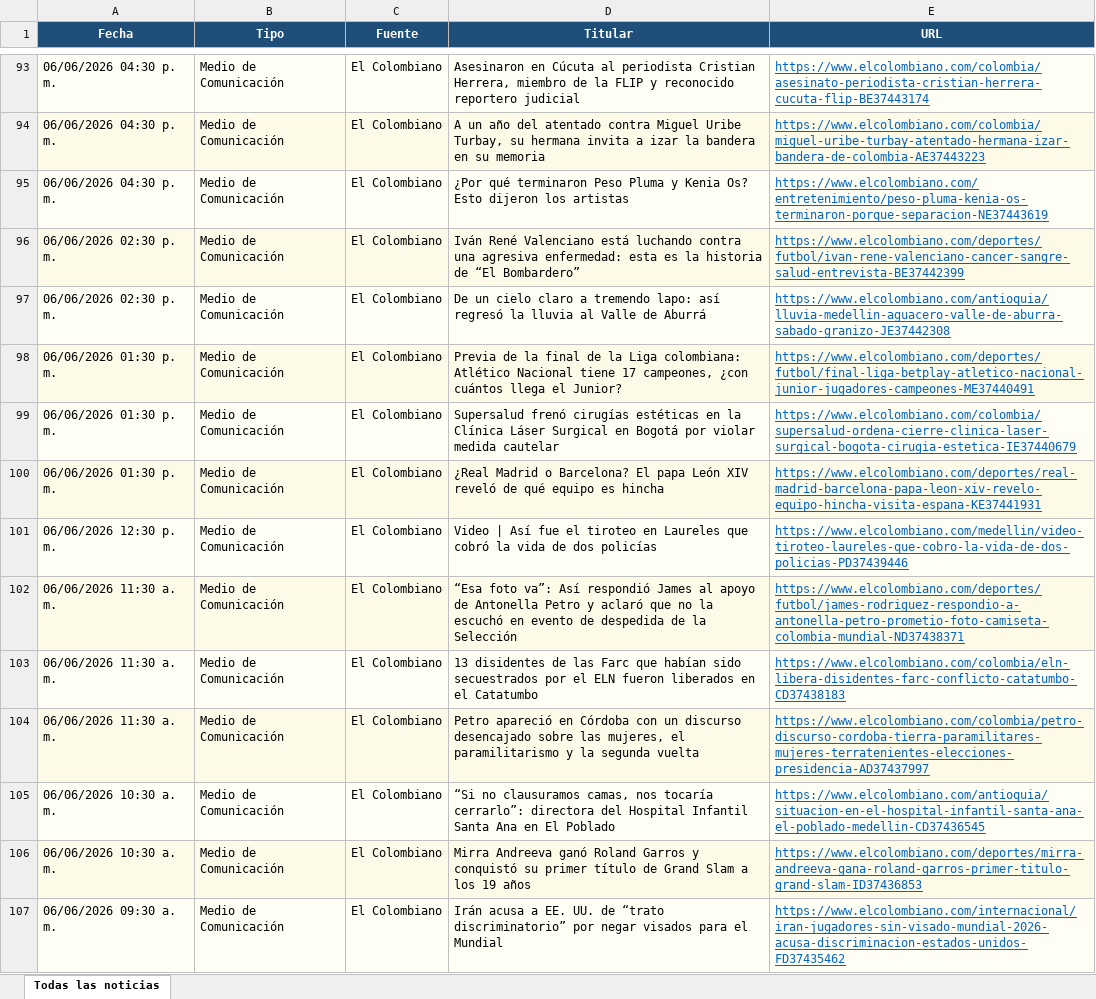
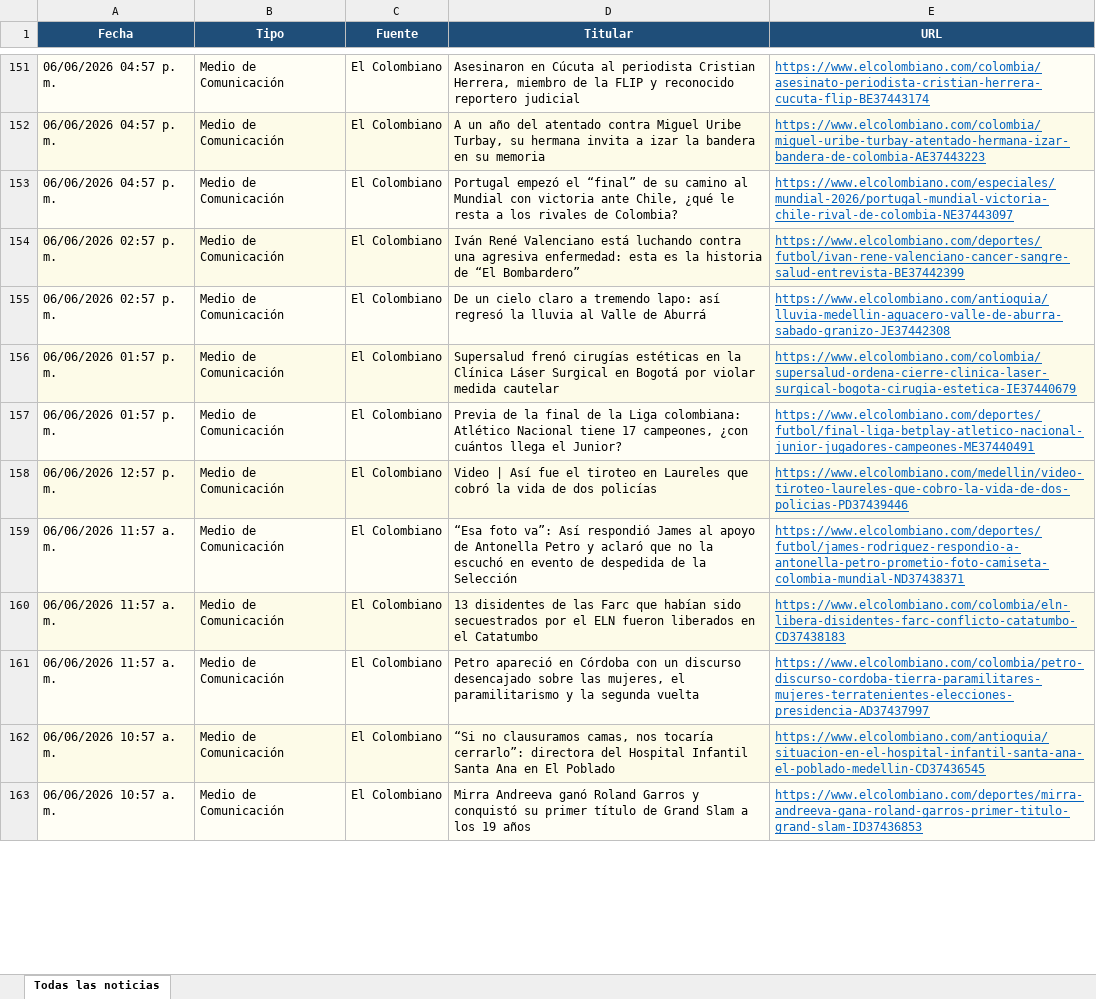
Before and after one commit to kevin961312/UltimaHora, an Excel workbook: docs/ultimahora.xlsx, sheet Todas las noticias, drawn as a sheet; only a part is shown, gaps mark what is left out; values as stored, in another font and other column widths than the file's, no borders; removed rows and columns are numbered as before the commit, all else as after; the diff covers the shown part only; the diff names each change by its address in the sheet, - before the commit and + after, or states it on an @@ line.

```diff
--- a/docs/ultimahora.xlsx (sheet Todas las noticias)
+++ b/docs/ultimahora.xlsx (sheet Todas las noticias)
-A151:A153 (Fecha): 06/06/2026 04:30 p. m.
+A151:A153 (Fecha): 06/06/2026 04:57 p. m.
-D153 (Titular): ¿Por qué terminaron Peso Pluma y Kenia Os? Esto dijeron los artistas
+D153 (Titular): Portugal empezó el “final” de su camino al Mundial con victoria ante Chile, ¿qué le resta a los rivales de Colombia?
-E153 (URL): https://www.elcolombiano.com/entretenimiento/peso-pluma-kenia-os-terminaron-porque-separacion-NE37443619
+E153 (URL): https://www.elcolombiano.com/especiales/mundial-2026/portugal-mundial-victoria-chile-rival-de-colombia-NE37443097
-A154:A155 (Fecha): 06/06/2026 02:30 p. m.
+A154:A155 (Fecha): 06/06/2026 02:57 p. m.
-row 98: 06/06/2026 01:30 p. m. | Medio de Comunicación | El Colombiano | Previa de la final de la Liga colombiana: Atlético Nacional tiene 17 campeones, ¿con cuántos llega el Junior? | https://www.elcolombiano.com/deportes/futbol/final-liga-betplay-atletico-nacional-junior-jugadores-campeones-ME37440491
-A156:A157 (Fecha): 06/06/2026 01:30 p. m.
+A156:A157 (Fecha): 06/06/2026 01:57 p. m.
-D157 (Titular): ¿Real Madrid o Barcelona? El papa León XIV reveló de qué equipo es hincha
+D157 (Titular): Previa de la final de la Liga colombiana: Atlético Nacional tiene 17 campeones, ¿con cuántos llega el Junior?
-E157 (URL): https://www.elcolombiano.com/deportes/real-madrid-barcelona-papa-leon-xiv-revelo-equipo-hincha-visita-espana-KE37441931
+E157 (URL): https://www.elcolombiano.com/deportes/futbol/final-liga-betplay-atletico-nacional-junior-jugadores-campeones-ME37440491
-A158 (Fecha): 06/06/2026 12:30 p. m.
+A158 (Fecha): 06/06/2026 12:57 p. m.
-A159:A161 (Fecha): 06/06/2026 11:30 a. m.
+A159:A161 (Fecha): 06/06/2026 11:57 a. m.
-A162:A163 (Fecha): 06/06/2026 10:30 a. m.
+A162:A163 (Fecha): 06/06/2026 10:57 a. m.
-row 107: 06/06/2026 09:30 a. m. | Medio de Comunicación | El Colombiano | Irán acusa a EE. UU. de “trato discriminatorio” por negar visados para el Mundial | https://www.elcolombiano.com/internacional/iran-jugadores-sin-visado-mundial-2026-acusa-discriminacion-estados-unidos-FD37435462
```
Also changed, not shown: 41 added rows, 68 removed rows, 64 moved rows and 46 edited cells elsewhere in this sheet, 1 other file.
